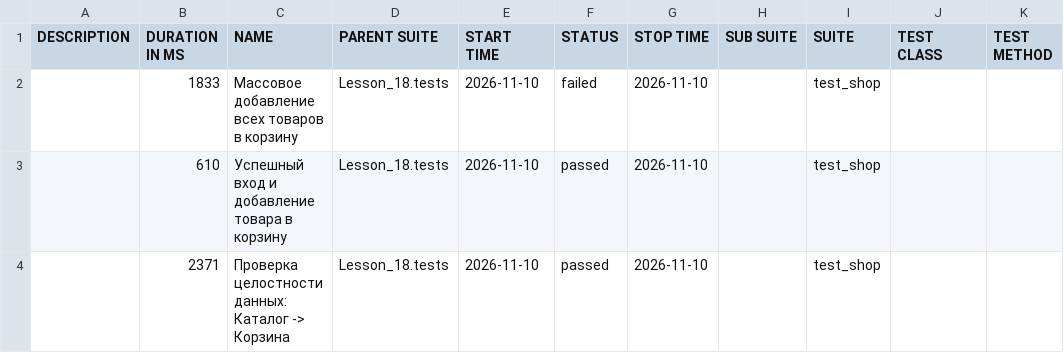
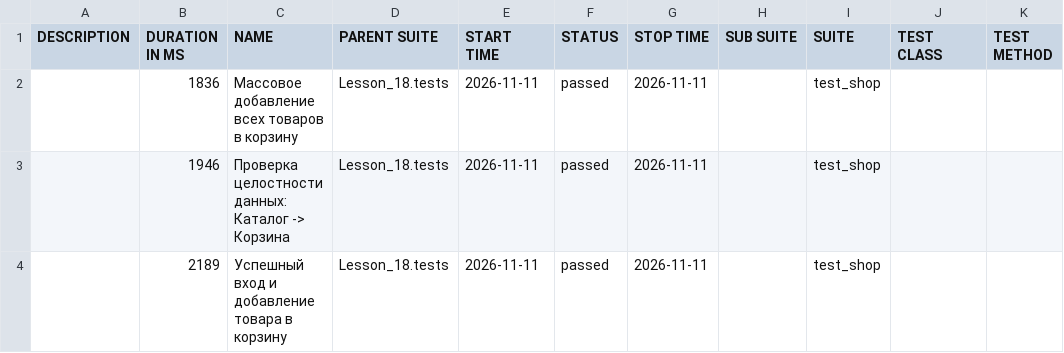
Before and after one commit to Ar4ipraha/automation, a CSV file: data/suites.csv, drawn as a sheet.

```diff
--- a/data/suites.csv
+++ b/data/suites.csv
@@ -1,4 +1,4 @@
 "DESCRIPTION","DURATION IN MS","NAME","PARENT SUITE","START TIME","STATUS","STOP TIME","SUB SUITE","SUITE","TEST CLASS","TEST METHOD"
-"","1833","Массовое добавление всех товаров в корзину","Lesson_18.tests","2026-11-10","failed","2026-11-10","","test_shop","",""
-"","610","Успешный вход и добавление товара в корзину","Lesson_18.tests","2026-11-10","passed","2026-11-10","","test_shop","",""
-"","2371","Проверка целостности данных: Каталог -> Корзина","Lesson_18.tests","2026-11-10","passed","2026-11-10","","test_shop","",""
+"","1836","Массовое добавление всех товаров в корзину","Lesson_18.tests","2026-11-11","passed","2026-11-11","","test_shop","",""
+"","1946","Проверка целостности данных: Каталог -> Корзина","Lesson_18.tests","2026-11-11","passed","2026-11-11","","test_shop","",""
+"","2189","Успешный вход и добавление товара в корзину","Lesson_18.tests","2026-11-11","passed","2026-11-11","","test_shop","",""
```
Also changed, not shown: 57 other files.
